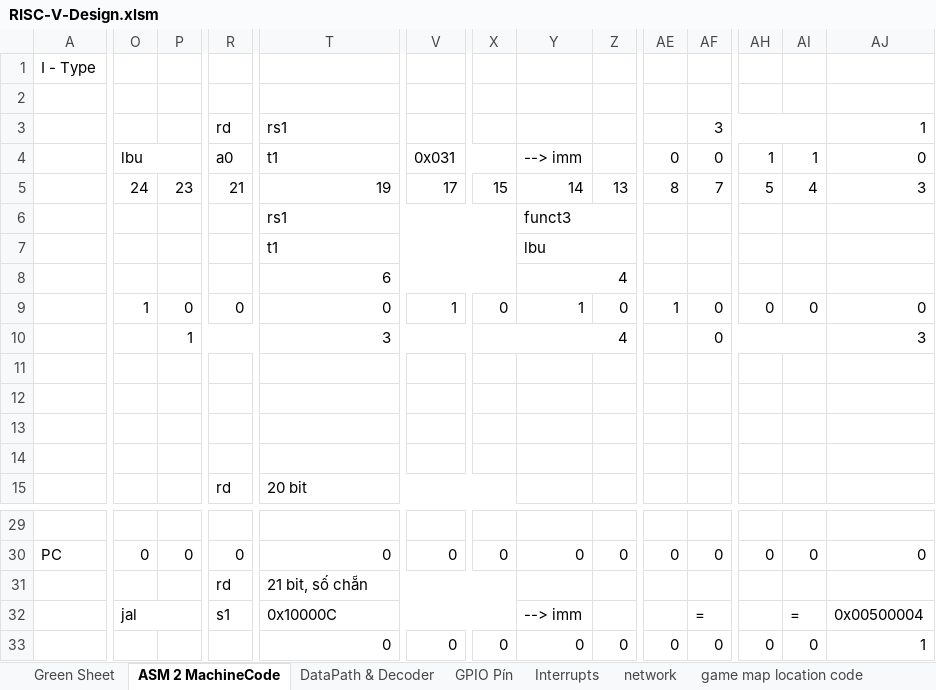
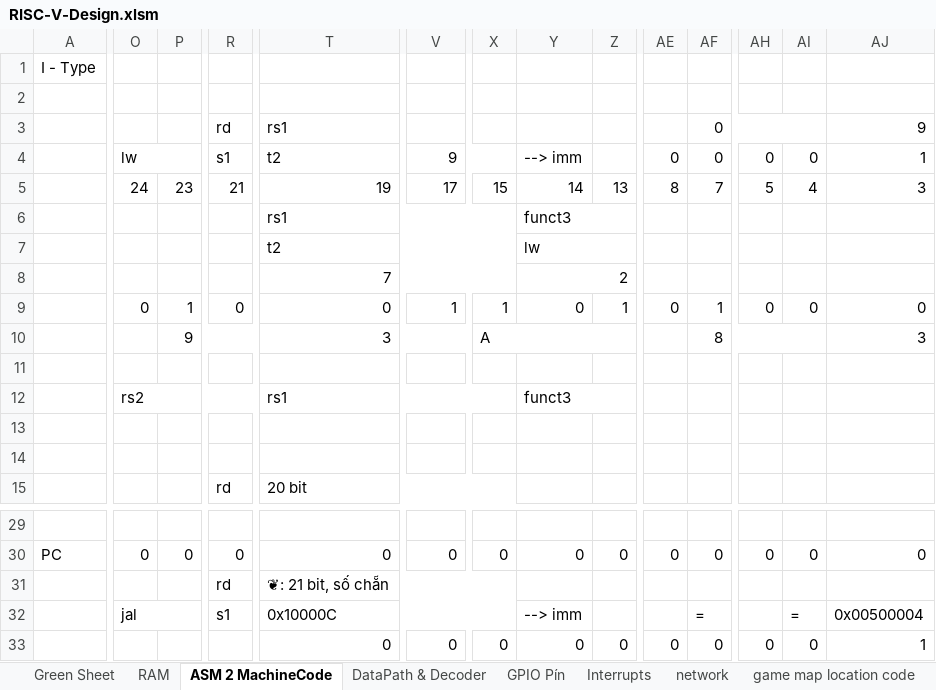
Before and after one commit to neittien0110/RISC-VFundamentalMaterials, an Excel workbook: RISC-V-Design.xlsm, sheet ASM 2 MachineCode, drawn as a sheet; only a part is shown, gaps mark what is left out; values as stored, in another font and other column widths than the file's, no cell formats; charts and pictures not drawn; removed rows and columns are numbered as before the commit, all else as after; rows hold the shown columns only; the diff covers the shown part only; the diff names each change by its address in the sheet, - before the commit and + after, or states it on an @@ line.

Commit message:
Bổ sung thêm nhiều sheet mới

```diff
--- a/RISC-V-Design.xlsm (sheet ASM 2 MachineCode)
+++ b/RISC-V-Design.xlsm (sheet ASM 2 MachineCode)
+sheet tab: RAM
-AF3: 3
+AF3: 0
-AJ3: 1
+AJ3: 9
-O4: lbu
+O4: lw
-R4: a0
+R4: s1
-T4: t1
+T4: t2
-V4: 0x031
+V4: 9
-AH4: 1
+AH4: 0
-AI4: 1
+AI4: 0
-AJ4: 0
+AJ4: 1
-row 7:  |  |  |  | t1 |  |  | lbu
-row 8:  |  |  |  | 6 |  |  | 4
+row 7:  |  |  |  | t2 |  |  | lw
+row 8:  |  |  |  | 7 |  |  | 2
-O9: 1
+O9: 0
-P9: 0
+P9: 1
-X9: 0
+X9: 1
-Y9: 1
+Y9: 0
-Z9: 0
+Z9: 1
-AE9: 1
+AE9: 0
-AF9: 0
+AF9: 1
-row 10:  |  | 1 |  | 3 |  | 4 |  |  |  | 0 |  |  | 3
+row 10:  |  | 9 |  | 3 |  | A |  |  |  | 8 |  |  | 3
-row 12: (empty)
+row 12:  | rs2 |  |  | rs1 |  |  | funct3
+O12:S12 merged
+T12:X12 merged
+Y12:AA12 merged
-T31: 21 bit, số chẵn
+T31: ❦: 21 bit, số chẵn
```
Also changed, not shown: 7 added rows, 5 removed rows, 72 edited cells and merged cells elsewhere in this sheet, sheet GPIO Pín, cell formats, formulas that keep their value, charts or pictures.
